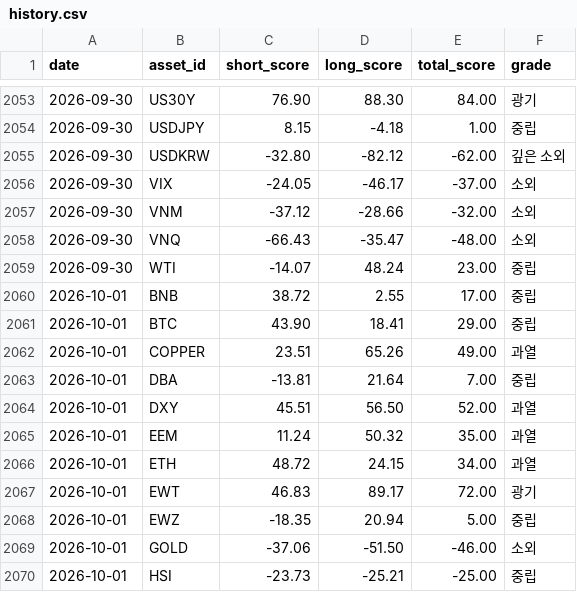
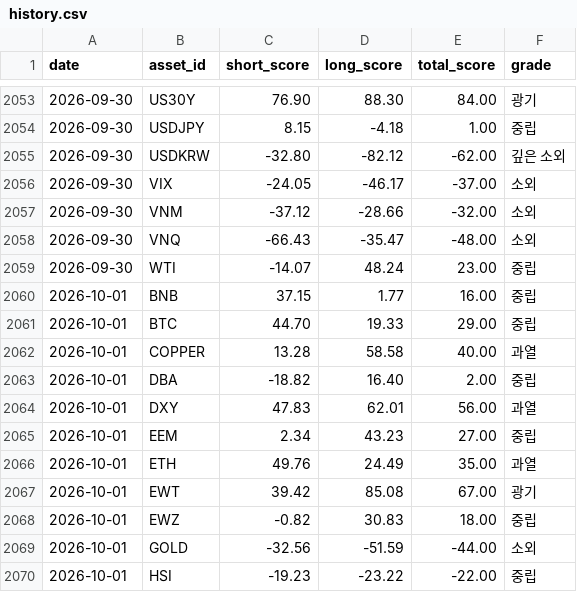
Before and after one commit to myungjungcrypto/overbought_oversold_assets, a CSV file: reports/history.csv, drawn as a sheet; only a part is shown, gaps mark what is left out; the diff covers the shown part only.

```diff
--- a/reports/history.csv
+++ b/reports/history.csv
@@ -2059,12 +2059,12 @@ date,asset_id,short_score,long_score,total_score,grade
 2026-09-30,WTI,-14.07,48.24,23.00,중립
-2026-10-01,BNB,38.72,2.55,17.00,중립
-2026-10-01,BTC,43.90,18.41,29.00,중립
-2026-10-01,COPPER,23.51,65.26,49.00,과열
-2026-10-01,DBA,-13.81,21.64,7.00,중립
-2026-10-01,DXY,45.51,56.50,52.00,과열
-2026-10-01,EEM,11.24,50.32,35.00,과열
-2026-10-01,ETH,48.72,24.15,34.00,과열
-2026-10-01,EWT,46.83,89.17,72.00,광기
-2026-10-01,EWZ,-18.35,20.94,5.00,중립
-2026-10-01,GOLD,-37.06,-51.50,-46.00,소외
-2026-10-01,HSI,-23.73,-25.21,-25.00,중립
+2026-10-01,BNB,37.15,1.77,16.00,중립
+2026-10-01,BTC,44.70,19.33,29.00,중립
+2026-10-01,COPPER,13.28,58.58,40.00,과열
+2026-10-01,DBA,-18.82,16.40,2.00,중립
+2026-10-01,DXY,47.83,62.01,56.00,과열
+2026-10-01,EEM,2.34,43.23,27.00,중립
+2026-10-01,ETH,49.76,24.49,35.00,과열
+2026-10-01,EWT,39.42,85.08,67.00,광기
+2026-10-01,EWZ,-0.82,30.83,18.00,중립
+2026-10-01,GOLD,-32.56,-51.59,-44.00,소외
+2026-10-01,HSI,-19.23,-23.22,-22.00,중립
```
Also changed, not shown: 4 added rows, 4 removed rows and 44 edited cells elsewhere in this file, 8 other files.
